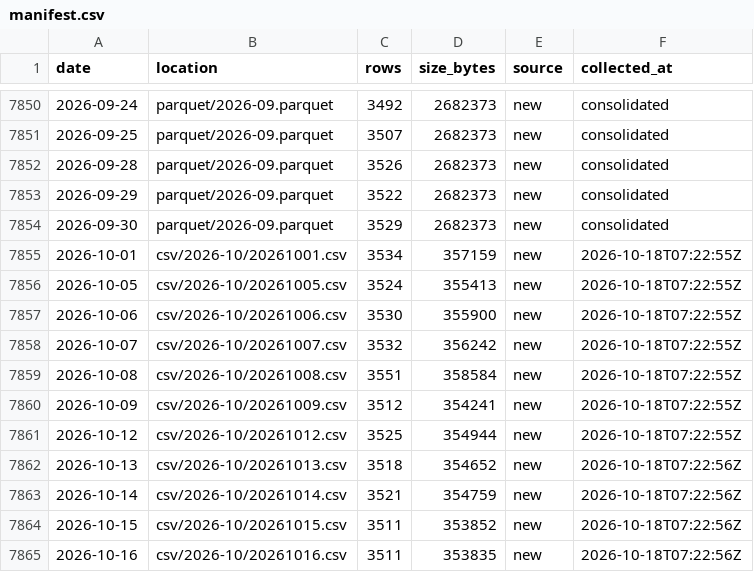
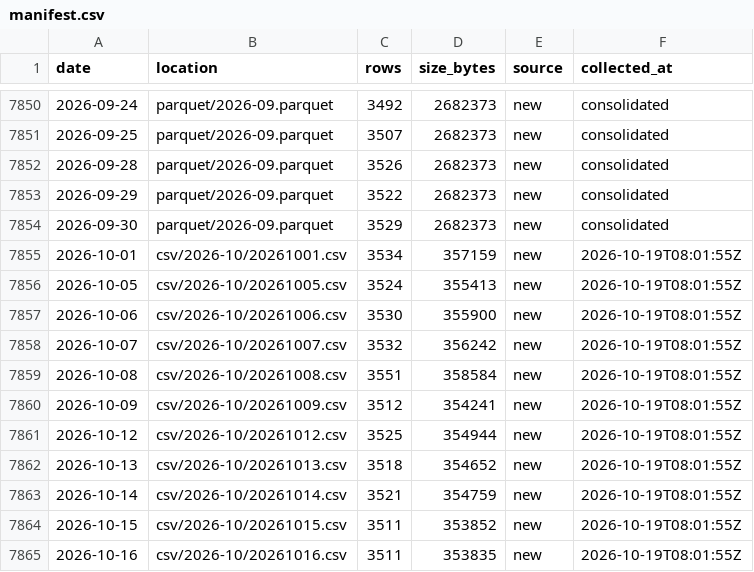
Before and after one commit to floyds1995/Auto-Index-Constituents-Tracker, a CSV file: NSE/RawDataOHLCV/manifest.csv, drawn as a sheet; only a part is shown, gaps mark what is left out.

```diff
--- a/NSE/RawDataOHLCV/manifest.csv
+++ b/NSE/RawDataOHLCV/manifest.csv
@@ -7854,12 +7854,12 @@ date,location,rows,size_bytes,source,collected_at
 2026-09-30,parquet/2026-09.parquet,3529,2682373,new,consolidated
-2026-10-01,csv/2026-10/20261001.csv,3534,357159,new,2026-10-18T07:22:55Z
-2026-10-05,csv/2026-10/20261005.csv,3524,355413,new,2026-10-18T07:22:55Z
-2026-10-06,csv/2026-10/20261006.csv,3530,355900,new,2026-10-18T07:22:55Z
-2026-10-07,csv/2026-10/20261007.csv,3532,356242,new,2026-10-18T07:22:55Z
-2026-10-08,csv/2026-10/20261008.csv,3551,358584,new,2026-10-18T07:22:55Z
-2026-10-09,csv/2026-10/20261009.csv,3512,354241,new,2026-10-18T07:22:55Z
-2026-10-12,csv/2026-10/20261012.csv,3525,354944,new,2026-10-18T07:22:55Z
-2026-10-13,csv/2026-10/20261013.csv,3518,354652,new,2026-10-18T07:22:56Z
-2026-10-14,csv/2026-10/20261014.csv,3521,354759,new,2026-10-18T07:22:56Z
-2026-10-15,csv/2026-10/20261015.csv,3511,353852,new,2026-10-18T07:22:56Z
-2026-10-16,csv/2026-10/20261016.csv,3511,353835,new,2026-10-18T07:22:56Z
+2026-10-01,csv/2026-10/20261001.csv,3534,357159,new,2026-10-19T08:01:55Z
+2026-10-05,csv/2026-10/20261005.csv,3524,355413,new,2026-10-19T08:01:55Z
+2026-10-06,csv/2026-10/20261006.csv,3530,355900,new,2026-10-19T08:01:55Z
+2026-10-07,csv/2026-10/20261007.csv,3532,356242,new,2026-10-19T08:01:55Z
+2026-10-08,csv/2026-10/20261008.csv,3551,358584,new,2026-10-19T08:01:55Z
+2026-10-09,csv/2026-10/20261009.csv,3512,354241,new,2026-10-19T08:01:55Z
+2026-10-12,csv/2026-10/20261012.csv,3525,354944,new,2026-10-19T08:01:55Z
+2026-10-13,csv/2026-10/20261013.csv,3518,354652,new,2026-10-19T08:01:55Z
+2026-10-14,csv/2026-10/20261014.csv,3521,354759,new,2026-10-19T08:01:55Z
+2026-10-15,csv/2026-10/20261015.csv,3511,353852,new,2026-10-19T08:01:55Z
+2026-10-16,csv/2026-10/20261016.csv,3511,353835,new,2026-10-19T08:01:55Z
```
Also changed, not shown: 1 other file.
